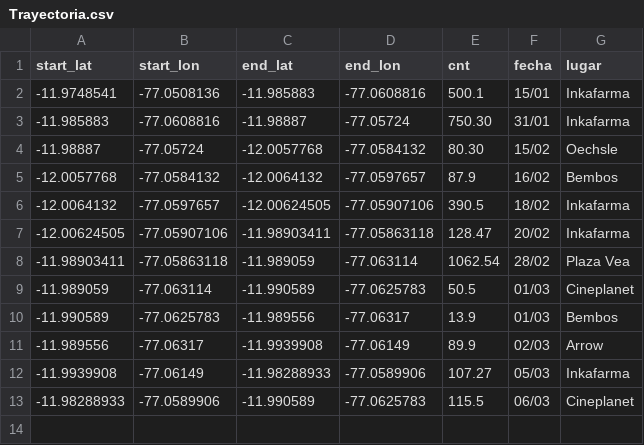
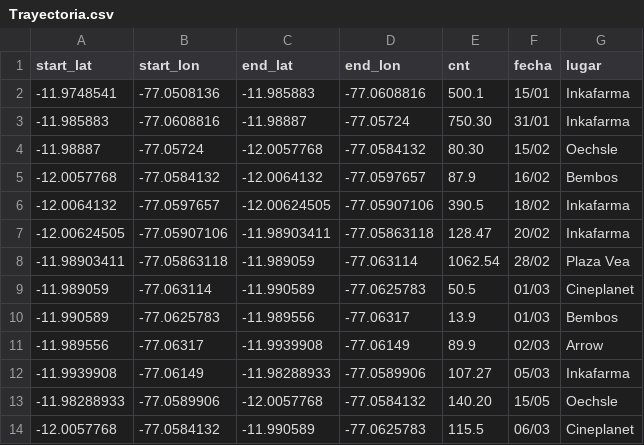
Before and after one commit to edwinyonyee/Dashboard, a CSV file: Trayectoria.csv, drawn as a sheet.

Commit message:
Add files via upload

```diff
--- a/Trayectoria.csv
+++ b/Trayectoria.csv
@@ -12,2 +12,3 @@ start_lat,start_lon,end_lat,end_lon,cnt,fecha,lugar
 -11.9939908,-77.06149,-11.98288933,-77.0589906,107.27,05/03,Inkafarma
--11.98288933,-77.0589906,-11.990589,-77.0625783,115.5,06/03,Cineplanet
+-11.98288933,-77.0589906,-12.0057768,-77.0584132,140.20,15/05,Oechsle
+-12.0057768,-77.0584132,-11.990589,-77.0625783,115.5,06/03,Cineplanet
```
